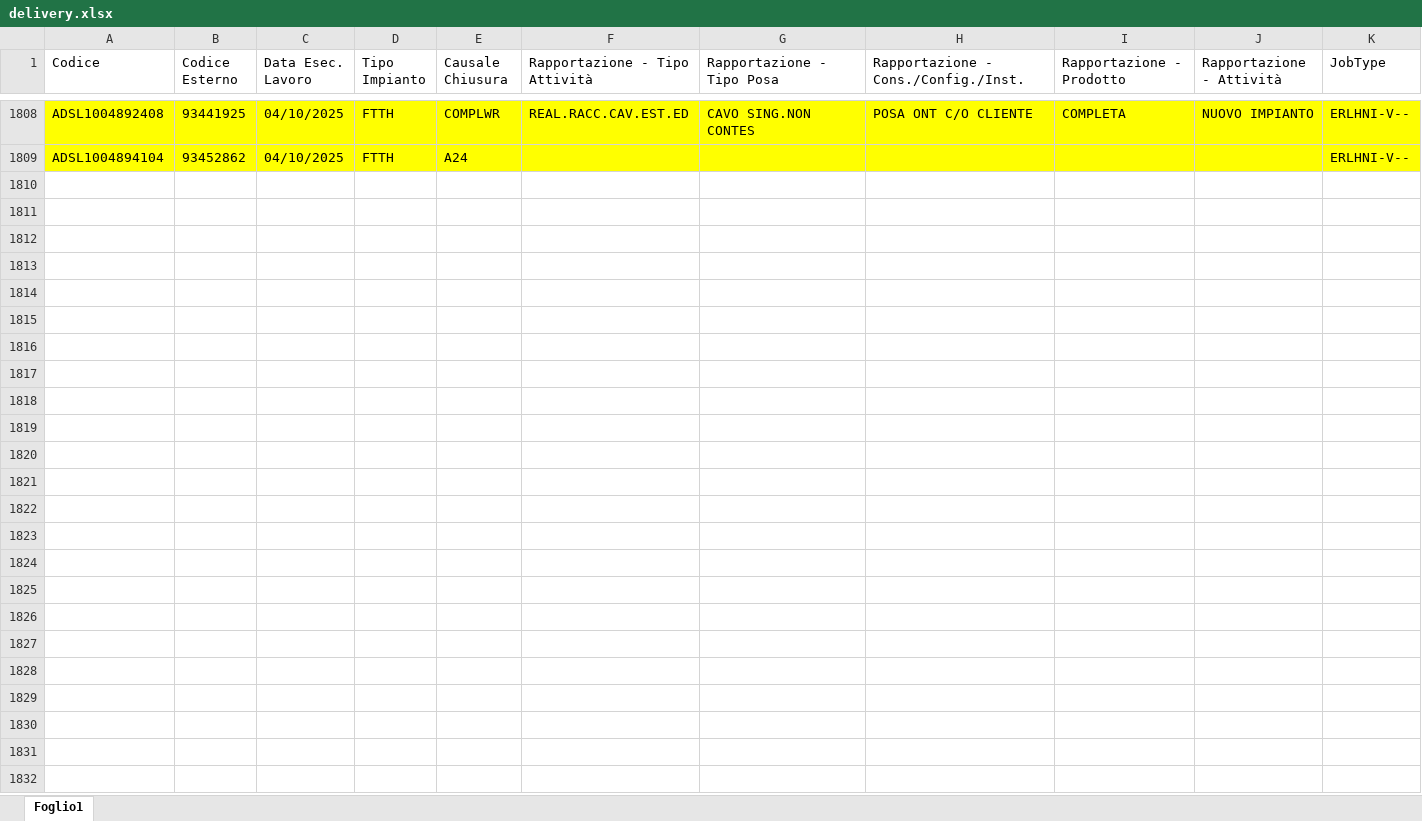
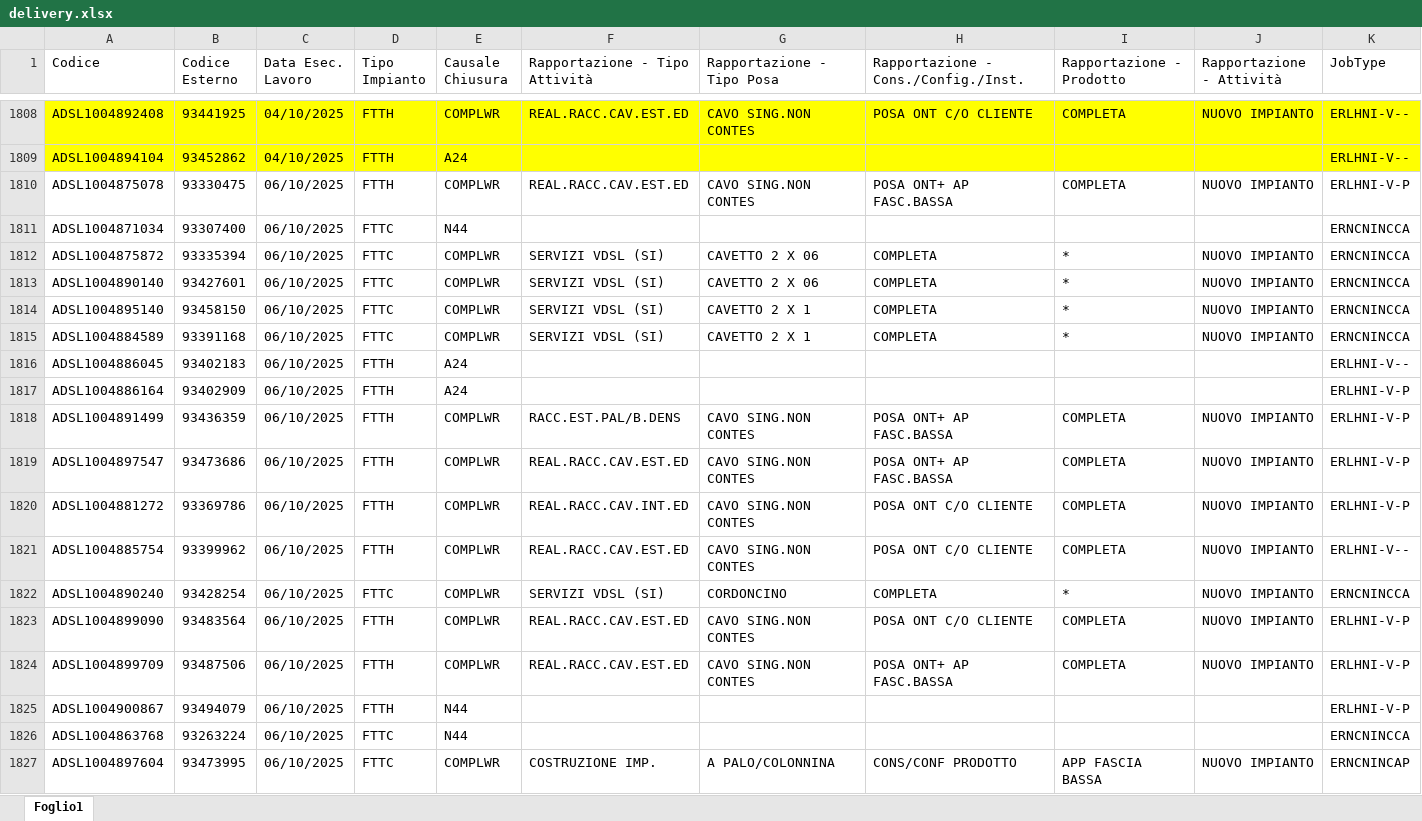
Before and after one commit to lbianco11197/Avanzamento-Delivery, an Excel workbook: delivery.xlsx, sheet Foglio1, drawn as a sheet; only a part is shown, gaps mark what is left out; values as stored, in another font and other column widths than the file's, no borders; rows hold the shown columns only; the diff covers the shown part only; the diff names each change by its address in the sheet, - before the commit and + after, or states it on an @@ line.

Commit message:
Aggiornato delivery.xlsx da lbianco via Streamlit

```diff
--- a/delivery.xlsx (sheet Foglio1)
+++ b/delivery.xlsx (sheet Foglio1)
+row 1810: ADSL1004875078 | 93330475 | 06/10/2025 | FTTH | COMPLWR | REAL.RACC.CAV.EST.ED | CAVO SING.NON CONTES | POSA ONT+ AP FASC.BASSA | COMPLETA | NUOVO IMPIANTO | ERLHNI-V-P
+row 1811: ADSL1004871034 | 93307400 | 06/10/2025 | FTTC | N44 |  |  |  |  |  | ERNCNINCCA
+row 1812: ADSL1004875872 | 93335394 | 06/10/2025 | FTTC | COMPLWR | SERVIZI VDSL (SI) | CAVETTO 2 X 06 | COMPLETA | * | NUOVO IMPIANTO | ERNCNINCCA
+row 1813: ADSL1004890140 | 93427601 | 06/10/2025 | FTTC | COMPLWR | SERVIZI VDSL (SI) | CAVETTO 2 X 06 | COMPLETA | * | NUOVO IMPIANTO | ERNCNINCCA
+row 1814: ADSL1004895140 | 93458150 | 06/10/2025 | FTTC | COMPLWR | SERVIZI VDSL (SI) | CAVETTO 2 X 1 | COMPLETA | * | NUOVO IMPIANTO | ERNCNINCCA
+row 1815: ADSL1004884589 | 93391168 | 06/10/2025 | FTTC | COMPLWR | SERVIZI VDSL (SI) | CAVETTO 2 X 1 | COMPLETA | * | NUOVO IMPIANTO | ERNCNINCCA
+row 1816: ADSL1004886045 | 93402183 | 06/10/2025 | FTTH | A24 |  |  |  |  |  | ERLHNI-V--
+row 1817: ADSL1004886164 | 93402909 | 06/10/2025 | FTTH | A24 |  |  |  |  |  | ERLHNI-V-P
+row 1818: ADSL1004891499 | 93436359 | 06/10/2025 | FTTH | COMPLWR | RACC.EST.PAL/B.DENS | CAVO SING.NON CONTES | POSA ONT+ AP FASC.BASSA | COMPLETA | NUOVO IMPIANTO | ERLHNI-V-P
+row 1819: ADSL1004897547 | 93473686 | 06/10/2025 | FTTH | COMPLWR | REAL.RACC.CAV.EST.ED | CAVO SING.NON CONTES | POSA ONT+ AP FASC.BASSA | COMPLETA | NUOVO IMPIANTO | ERLHNI-V-P
+row 1820: ADSL1004881272 | 93369786 | 06/10/2025 | FTTH | COMPLWR | REAL.RACC.CAV.INT.ED | CAVO SING.NON CONTES | POSA ONT C/O CLIENTE | COMPLETA | NUOVO IMPIANTO | ERLHNI-V-P
+row 1821: ADSL1004885754 | 93399962 | 06/10/2025 | FTTH | COMPLWR | REAL.RACC.CAV.EST.ED | CAVO SING.NON CONTES | POSA ONT C/O CLIENTE | COMPLETA | NUOVO IMPIANTO | ERLHNI-V--
+row 1822: ADSL1004890240 | 93428254 | 06/10/2025 | FTTC | COMPLWR | SERVIZI VDSL (SI) | CORDONCINO | COMPLETA | * | NUOVO IMPIANTO | ERNCNINCCA
+row 1823: ADSL1004899090 | 93483564 | 06/10/2025 | FTTH | COMPLWR | REAL.RACC.CAV.EST.ED | CAVO SING.NON CONTES | POSA ONT C/O CLIENTE | COMPLETA | NUOVO IMPIANTO | ERLHNI-V-P
+row 1824: ADSL1004899709 | 93487506 | 06/10/2025 | FTTH | COMPLWR | REAL.RACC.CAV.EST.ED | CAVO SING.NON CONTES | POSA ONT+ AP FASC.BASSA | COMPLETA | NUOVO IMPIANTO | ERLHNI-V-P
+row 1825: ADSL1004900867 | 93494079 | 06/10/2025 | FTTH | N44 |  |  |  |  |  | ERLHNI-V-P
+row 1826: ADSL1004863768 | 93263224 | 06/10/2025 | FTTC | N44 |  |  |  |  |  | ERNCNINCCA
+row 1827: ADSL1004897604 | 93473995 | 06/10/2025 | FTTC | COMPLWR | COSTRUZIONE IMP. | A PALO/COLONNINA | CONS/CONF PRODOTTO | APP FASCIA BASSA | NUOVO IMPIANTO | ERNCNINCAP
```
Also changed, not shown: 24 added rows elsewhere in this sheet.
